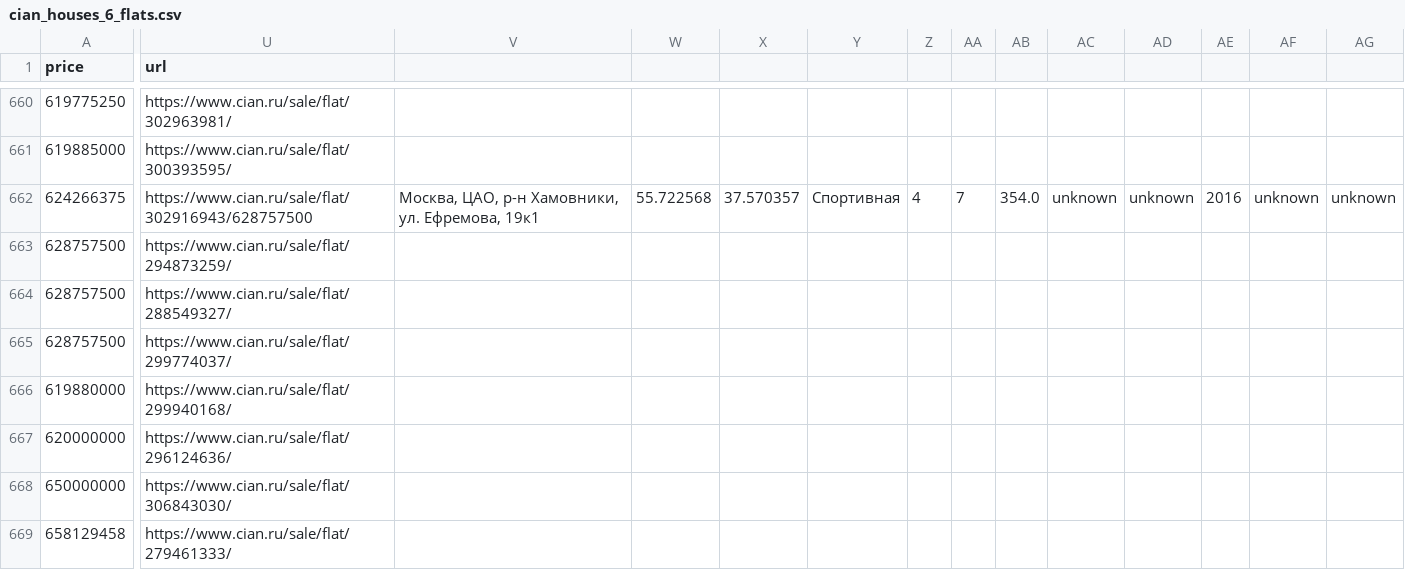
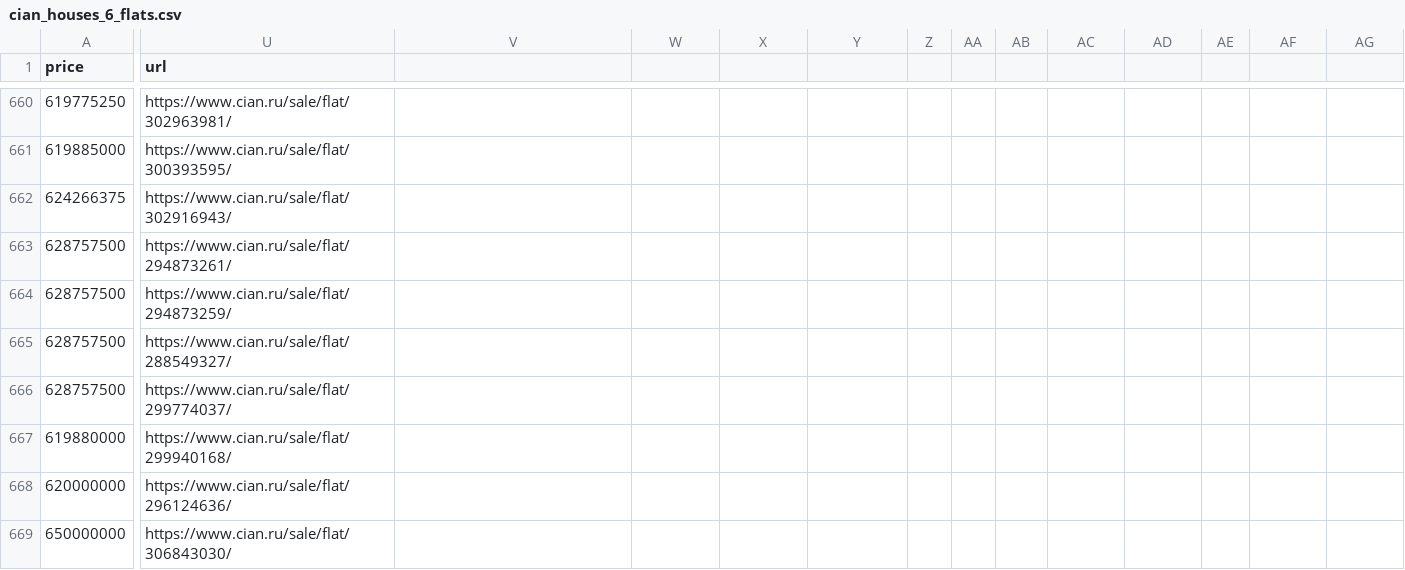
Before and after one commit to sanonesan/cian_houses_2024, a CSV file: notebooks/data/cian_houses_6_flats.csv, drawn as a sheet; only a part is shown, gaps mark what is left out; the shorter side is filled out with more unchanged rows; rows hold the shown columns only; the diff covers the shown part only; the diff names each change by its address in the sheet, - before the commit and + after, or states it on an @@ line.

```diff
--- a/notebooks/data/cian_houses_6_flats.csv
+++ b/notebooks/data/cian_houses_6_flats.csv
-U662 (url): https://www.cian.ru/sale/flat/302916943/628757500
+U662 (url): https://www.cian.ru/sale/flat/302916943/
-V662: Москва, ЦАО, р-н Хамовники, ул. Ефремова, 19к1
+V662: (empty)
-W662: 55.722568
+W662: (empty)
-X662: 37.570357
+X662: (empty)
-Y662: Спортивная
+Y662: (empty)
-Z662: 4
+Z662: (empty)
-AA662: 7
+AA662: (empty)
-AB662: 354.0
+AB662: (empty)
-AC662: unknown
+AC662: (empty)
-AD662: unknown
+AD662: (empty)
-AE662: 2016
+AE662: (empty)
-AF662: unknown
+AF662: (empty)
-AG662: unknown
+AG662: (empty)
+row 663: 628757500 | https://www.cian.ru/sale/flat/294873261/
```
Also changed, not shown: 8 edited cells elsewhere in this file, cian_parser/cian_parser/collected_data/cian_houses_2_flats.csv, 4 other files.
